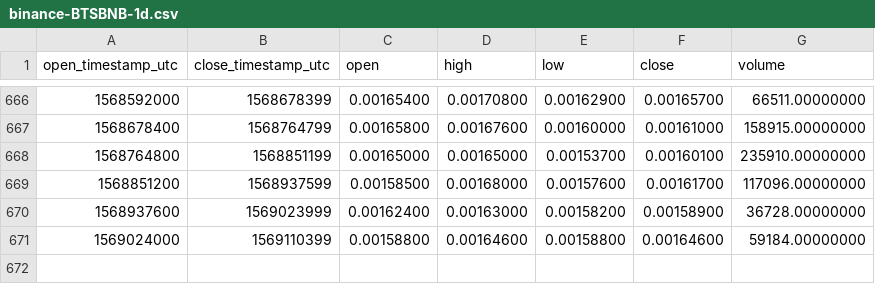
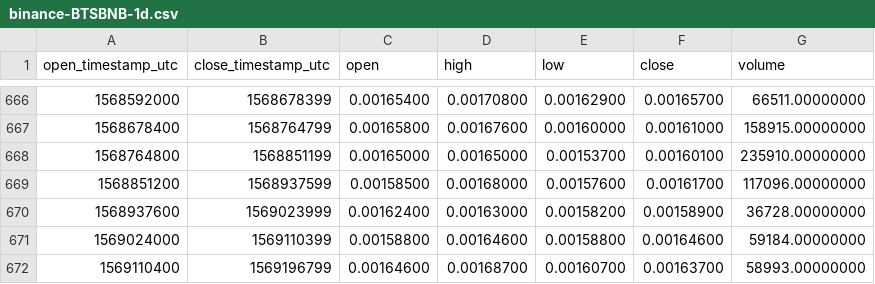
Before and after one commit to cryptobigbro/binance-BTSBNB, a CSV file: binance-BTSBNB-1d.csv, drawn as a sheet; only a part is shown, gaps mark what is left out.

Commit message:
Update OHLCV data.

```diff
--- a/binance-BTSBNB-1d.csv
+++ b/binance-BTSBNB-1d.csv
@@ -671 +671,2 @@ open_timestamp_utc,close_timestamp_utc,open,high,low,close,volume
 1569024000,1569110399,0.00158800,0.00164600,0.00158800,0.00164600,59184.00000000
+1569110400,1569196799,0.00164600,0.00168700,0.00160700,0.00163700,58993.00000000
```
Also changed, not shown: 1 other file.
